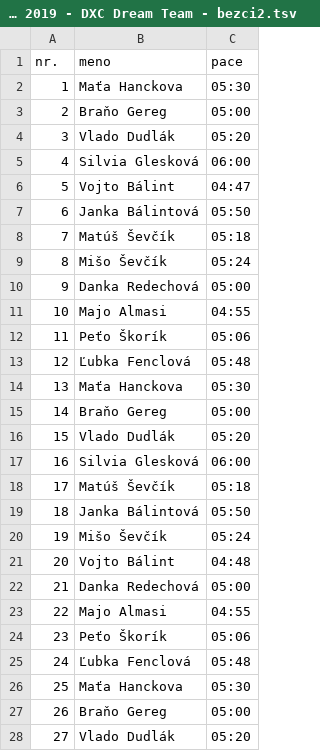
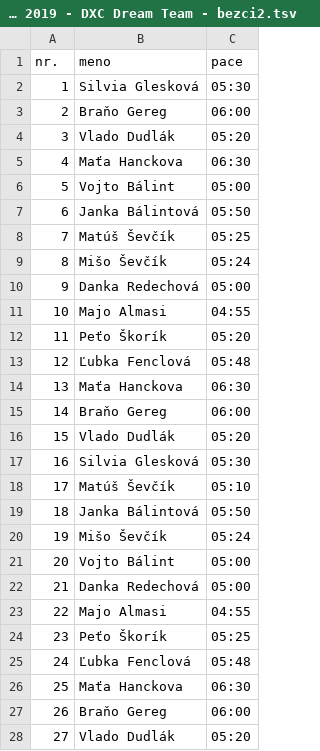
Before and after one commit to vojtob/personal.gambo2, a TSV file: runProcessing/VltavaRun/res/Vltava Run 2019 - DXC Dream Team - bezci2.tsv, drawn as a sheet; only a part is shown; the diff covers the shown part only.

```diff
--- a/runProcessing/VltavaRun/res/Vltava Run 2019 - DXC Dream Team - bezci2.tsv
+++ b/runProcessing/VltavaRun/res/Vltava Run 2019 - DXC Dream Team - bezci2.tsv
@@ -1,9 +1,9 @@
 nr.	meno	pace
-1	Maťa Hanckova	05:30
-2	Braňo Gereg	05:00
+1	Silvia Glesková	05:30
+2	Braňo Gereg	06:00
 3	Vlado Dudlák	05:20
-4	Silvia Glesková	06:00
-5	Vojto Bálint	04:47
+4	Maťa Hanckova	06:30
+5	Vojto Bálint	05:00
 6	Janka Bálintová	05:50
-7	Matúš Ševčík	05:18
+7	Matúš Ševčík	05:25
 8	Mišo Ševčík	05:24
@@ -11,18 +11,18 @@ nr.	meno	pace
 10	Majo Almasi	04:55
-11	Peťo Škorík	05:06
+11	Peťo Škorík	05:20
 12	Ľubka Fenclová	05:48
-13	Maťa Hanckova	05:30
-14	Braňo Gereg	05:00
+13	Maťa Hanckova	06:30
+14	Braňo Gereg	06:00
 15	Vlado Dudlák	05:20
-16	Silvia Glesková	06:00
-17	Matúš Ševčík	05:18
+16	Silvia Glesková	05:30
+17	Matúš Ševčík	05:10
 18	Janka Bálintová	05:50
 19	Mišo Ševčík	05:24
-20	Vojto Bálint	04:48
+20	Vojto Bálint	05:00
 21	Danka Redechová	05:00
 22	Majo Almasi	04:55
-23	Peťo Škorík	05:06
+23	Peťo Škorík	05:25
 24	Ľubka Fenclová	05:48
-25	Maťa Hanckova	05:30
-26	Braňo Gereg	05:00
+25	Maťa Hanckova	06:30
+26	Braňo Gereg	06:00
 27	Vlado Dudlák	05:20
```
Also changed, not shown: 3 edited cells elsewhere in this file, 8 other files.
